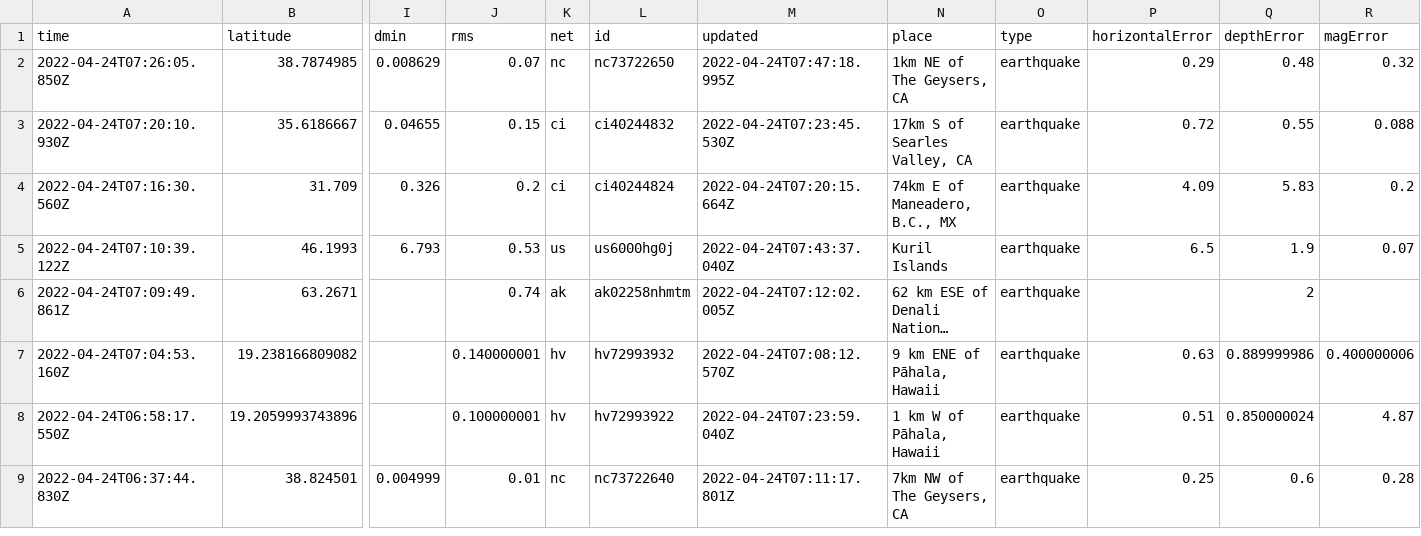
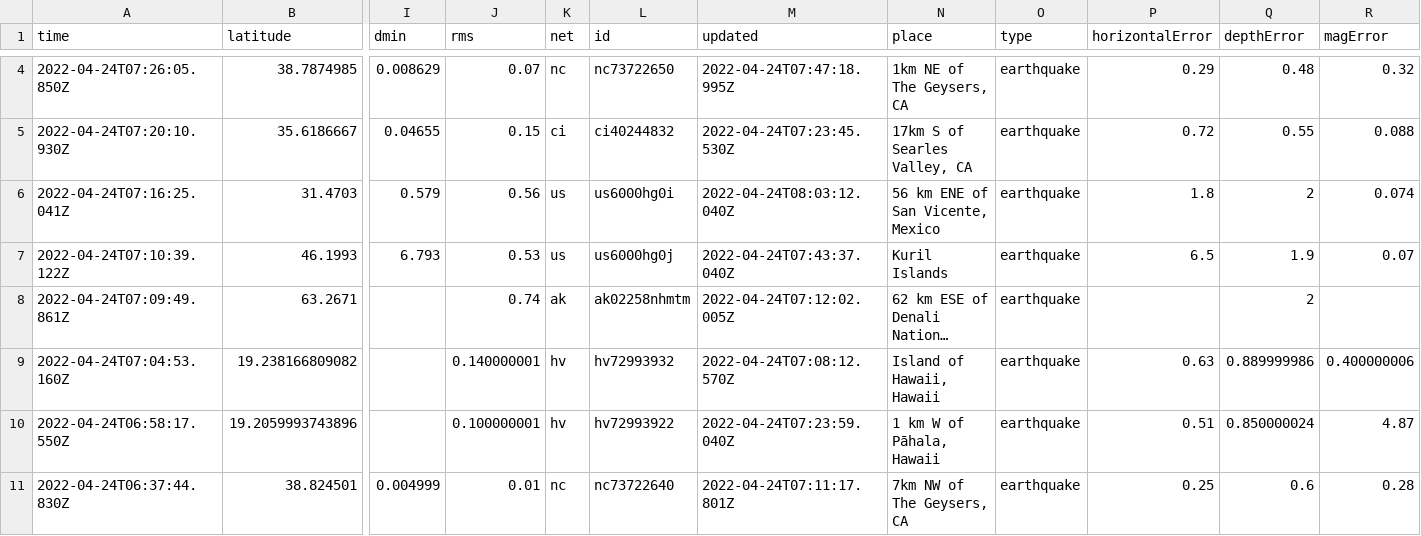
Before and after one commit to LauriNuoska/NICARharjoitus, a CSV file: usgs_current.csv, drawn as a sheet; only a part is shown, gaps mark what is left out; long unchanged cells end in …; removed rows and columns are numbered as before the commit, all else as after; rows hold the shown columns only; the diff covers the shown part only; the diff names each change by its address in the sheet, - before the commit and + after, or states it on an @@ line.

```diff
--- a/usgs_current.csv
+++ b/usgs_current.csv
-row 4: 2022-04-24T07:16:30.560Z | 31.709 | 0.326 | 0.2 | ci | ci40244824 | 2022-04-24T07:20:15.664Z | 74km E of Maneadero, B.C., MX | earthquake | 4.09 | 5.83 | 0.2
+row 6: 2022-04-24T07:16:25.041Z | 31.4703 | 0.579 | 0.56 | us | us6000hg0i | 2022-04-24T08:03:12.040Z | 56 km ENE of San Vicente, Mexico | earthquake | 1.8 | 2 | 0.074
-N9 (place): 9 km ENE of Pāhala, Hawaii
+N9 (place): Island of Hawaii, Hawaii
```
Also changed, not shown: 2 added rows, 4 removed rows and 12 edited cells elsewhere in this file, 1 other file.
